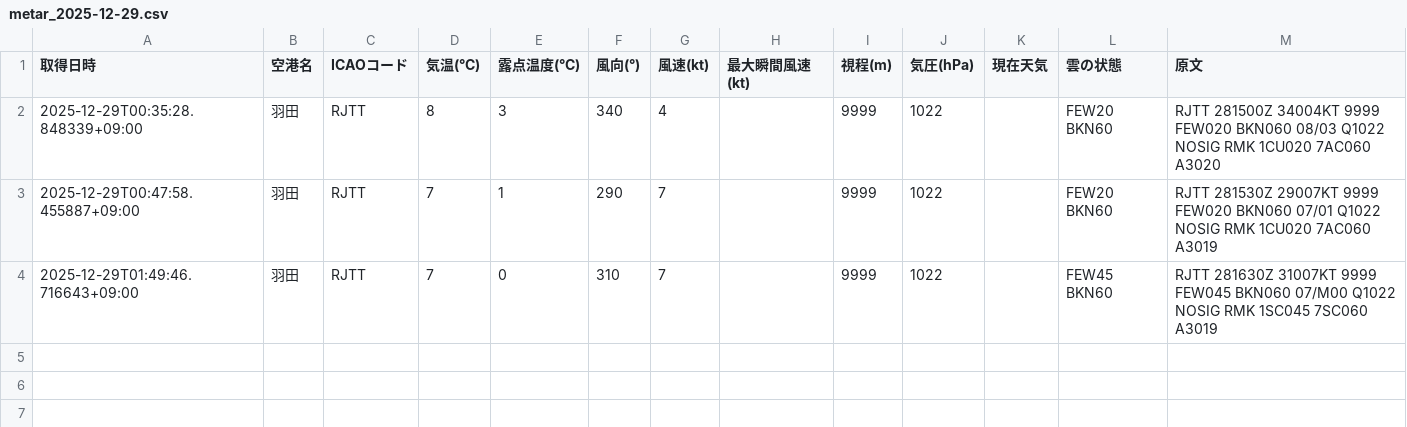
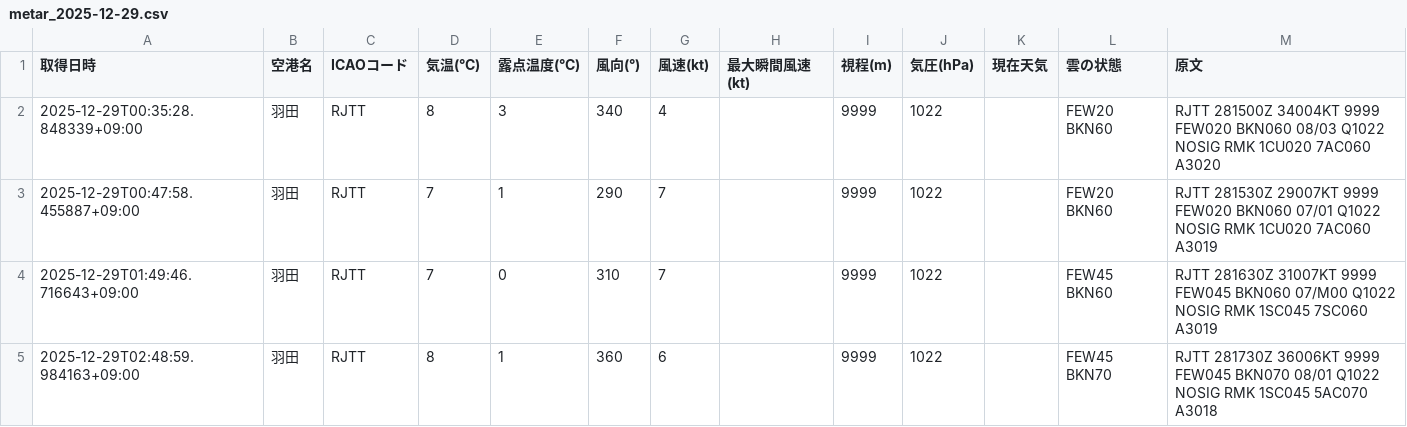
Before and after one commit to sun-1090/MATER-and-TAF, a CSV file: data/羽田/metar_2025-12-29.csv, drawn as a sheet.

```diff
--- a/data/羽田/metar_2025-12-29.csv
+++ b/data/羽田/metar_2025-12-29.csv
@@ -4 +4,2 @@
 2025-12-29T01:49:46.716643+09:00,羽田,RJTT,7,0,310,7,,9999,1022,,FEW45 BKN60,RJTT 281630Z 31007KT 9999 FEW045 BKN060 07/M00 Q1022 NOSIG RMK 1SC045 7SC060 A3019
+2025-12-29T02:48:59.984163+09:00,羽田,RJTT,8,1,360,6,,9999,1022,,FEW45 BKN70,RJTT 281730Z 36006KT 9999 FEW045 BKN070 08/01 Q1022 NOSIG RMK 1SC045 5AC070 A3018
```
Also changed, not shown: data/成田/metar_2025-12-29.csv.
